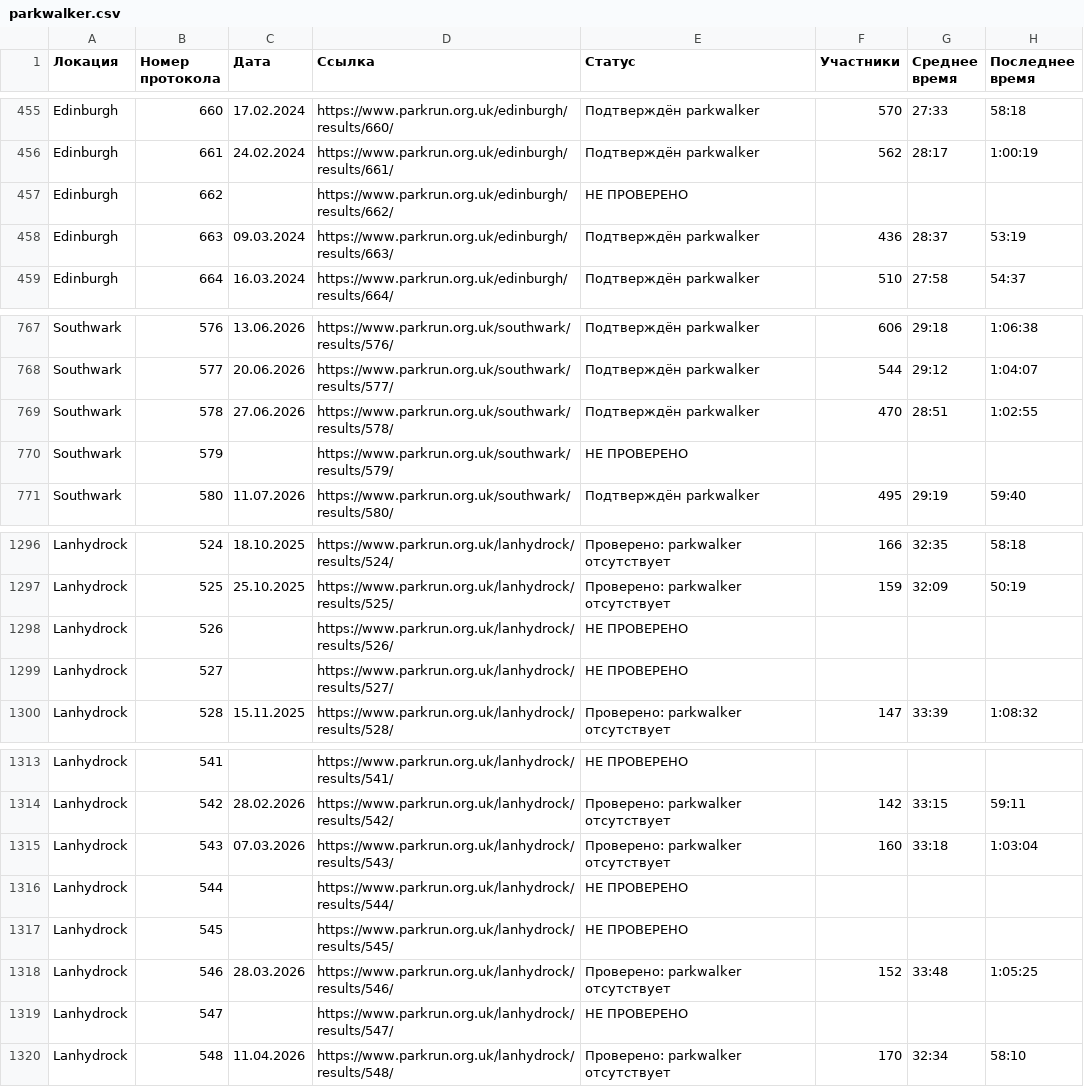
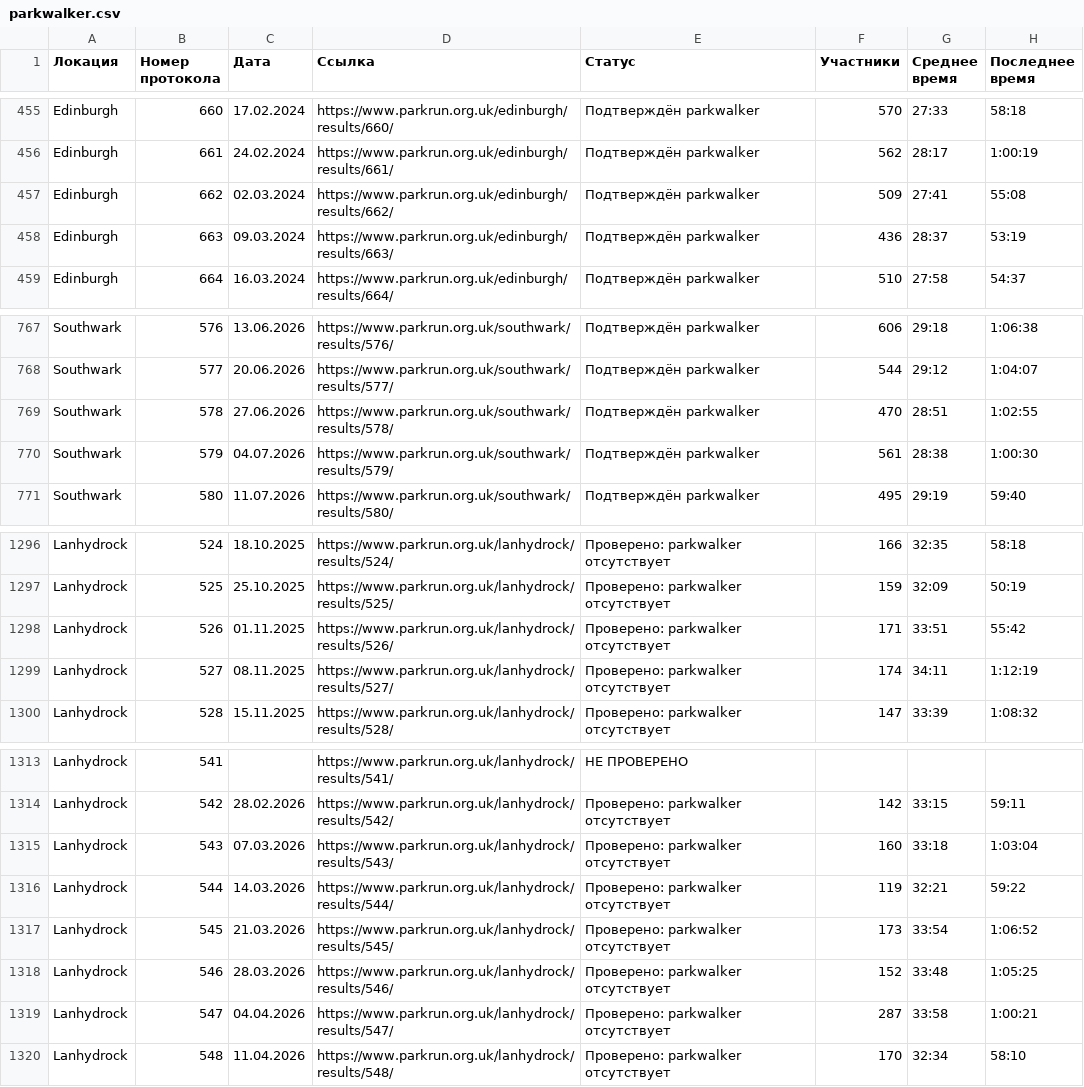
Before and after one commit to anatoly-cherdakov/parkwalker-audit, a CSV file: parkwalker.csv, drawn as a sheet; only a part is shown, gaps mark what is left out; the diff covers the shown part only.

```diff
--- a/parkwalker.csv
+++ b/parkwalker.csv
@@ -456,3 +456,3 @@ Edinburgh;660;17.02.2024;https://www.parkrun.org.uk/edinburgh/results/660/;По
 Edinburgh;661;24.02.2024;https://www.parkrun.org.uk/edinburgh/results/661/;Подтверждён parkwalker;562;28:17;1:00:19
-Edinburgh;662;;https://www.parkrun.org.uk/edinburgh/results/662/;НЕ ПРОВЕРЕНО;;;
+Edinburgh;662;02.03.2024;https://www.parkrun.org.uk/edinburgh/results/662/;Подтверждён parkwalker;509;27:41;55:08
 Edinburgh;663;09.03.2024;https://www.parkrun.org.uk/edinburgh/results/663/;Подтверждён parkwalker;436;28:37;53:19
@@ -769,3 +769,3 @@ Southwark;577;20.06.2026;https://www.parkrun.org.uk/southwark/results/577/;По
 Southwark;578;27.06.2026;https://www.parkrun.org.uk/southwark/results/578/;Подтверждён parkwalker;470;28:51;1:02:55
-Southwark;579;;https://www.parkrun.org.uk/southwark/results/579/;НЕ ПРОВЕРЕНО;;;
+Southwark;579;04.07.2026;https://www.parkrun.org.uk/southwark/results/579/;Подтверждён parkwalker;561;28:38;1:00:30
 Southwark;580;11.07.2026;https://www.parkrun.org.uk/southwark/results/580/;Подтверждён parkwalker;495;29:19;59:40
@@ -1297,4 +1297,4 @@ Lanhydrock;524;18.10.2025;https://www.parkrun.org.uk/lanhydrock/results/524/;П
 Lanhydrock;525;25.10.2025;https://www.parkrun.org.uk/lanhydrock/results/525/;Проверено: parkwalker отсутствует;159;32:09;50:19
-Lanhydrock;526;;https://www.parkrun.org.uk/lanhydrock/results/526/;НЕ ПРОВЕРЕНО;;;
-Lanhydrock;527;;https://www.parkrun.org.uk/lanhydrock/results/527/;НЕ ПРОВЕРЕНО;;;
+Lanhydrock;526;01.11.2025;https://www.parkrun.org.uk/lanhydrock/results/526/;Проверено: parkwalker отсутствует;171;33:51;55:42
+Lanhydrock;527;08.11.2025;https://www.parkrun.org.uk/lanhydrock/results/527/;Проверено: parkwalker отсутствует;174;34:11;1:12:19
 Lanhydrock;528;15.11.2025;https://www.parkrun.org.uk/lanhydrock/results/528/;Проверено: parkwalker отсутствует;147;33:39;1:08:32
@@ -1315,6 +1315,6 @@ Lanhydrock;542;28.02.2026;https://www.parkrun.org.uk/lanhydrock/results/542/;П
 Lanhydrock;543;07.03.2026;https://www.parkrun.org.uk/lanhydrock/results/543/;Проверено: parkwalker отсутствует;160;33:18;1:03:04
-Lanhydrock;544;;https://www.parkrun.org.uk/lanhydrock/results/544/;НЕ ПРОВЕРЕНО;;;
-Lanhydrock;545;;https://www.parkrun.org.uk/lanhydrock/results/545/;НЕ ПРОВЕРЕНО;;;
+Lanhydrock;544;14.03.2026;https://www.parkrun.org.uk/lanhydrock/results/544/;Проверено: parkwalker отсутствует;119;32:21;59:22
+Lanhydrock;545;21.03.2026;https://www.parkrun.org.uk/lanhydrock/results/545/;Проверено: parkwalker отсутствует;173;33:54;1:06:52
 Lanhydrock;546;28.03.2026;https://www.parkrun.org.uk/lanhydrock/results/546/;Проверено: parkwalker отсутствует;152;33:48;1:05:25
-Lanhydrock;547;;https://www.parkrun.org.uk/lanhydrock/results/547/;НЕ ПРОВЕРЕНО;;;
+Lanhydrock;547;04.04.2026;https://www.parkrun.org.uk/lanhydrock/results/547/;Проверено: parkwalker отсутствует;287;33:58;1:00:21
 Lanhydrock;548;11.04.2026;https://www.parkrun.org.uk/lanhydrock/results/548/;Проверено: parkwalker отсутствует;170;32:34;58:10
```
Also changed, not shown: 15 edited cells elsewhere in this file, 1 other file.
